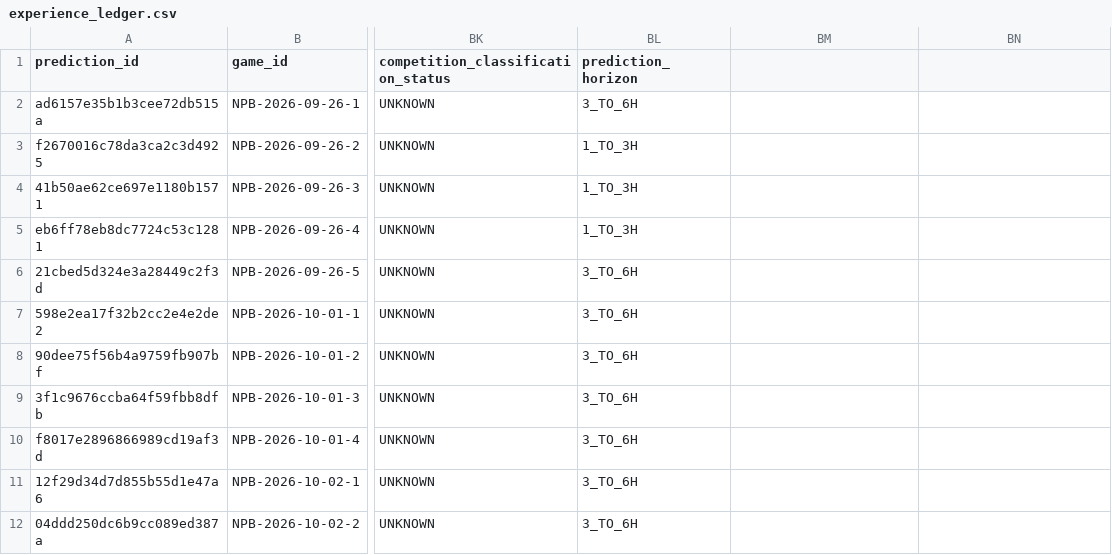
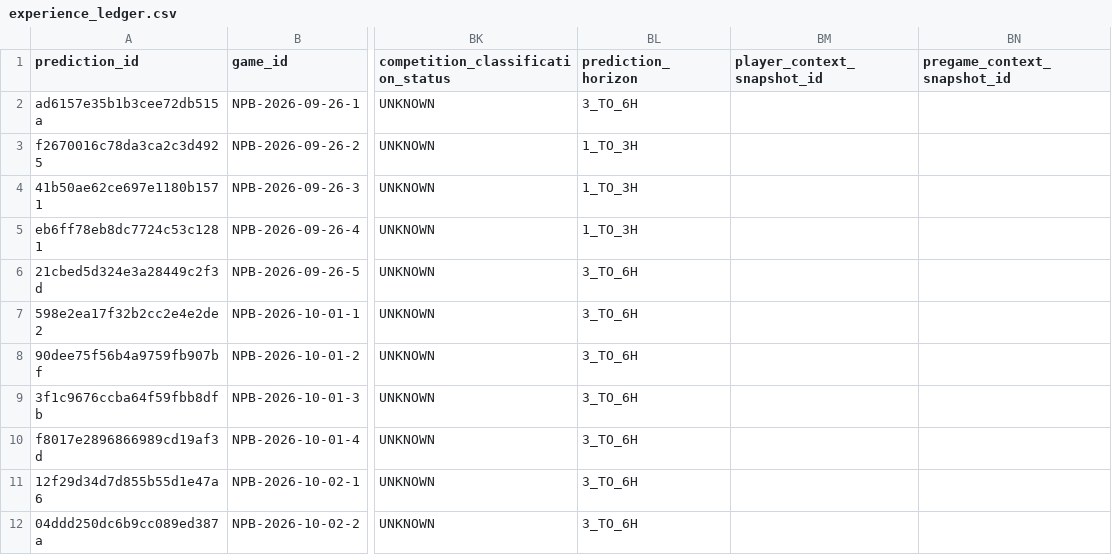
Before and after one commit to sasasotaro1202-star/Baseball-Prediction-System, a CSV file: data/experience/experience_ledger.csv, drawn as a sheet; only a part is shown, gaps mark what is left out; the diff names each change by its address in the sheet, - before the commit and + after, or states it on an @@ line.

```diff
--- a/data/experience/experience_ledger.csv
+++ b/data/experience/experience_ledger.csv
-BM1: (empty)
+BM1: player_context_snapshot_id
-BN1: (empty)
+BN1: pregame_context_snapshot_id
```
Also changed, not shown: data/experience/snapshot_experience_ledger.csv, 7 other files.
